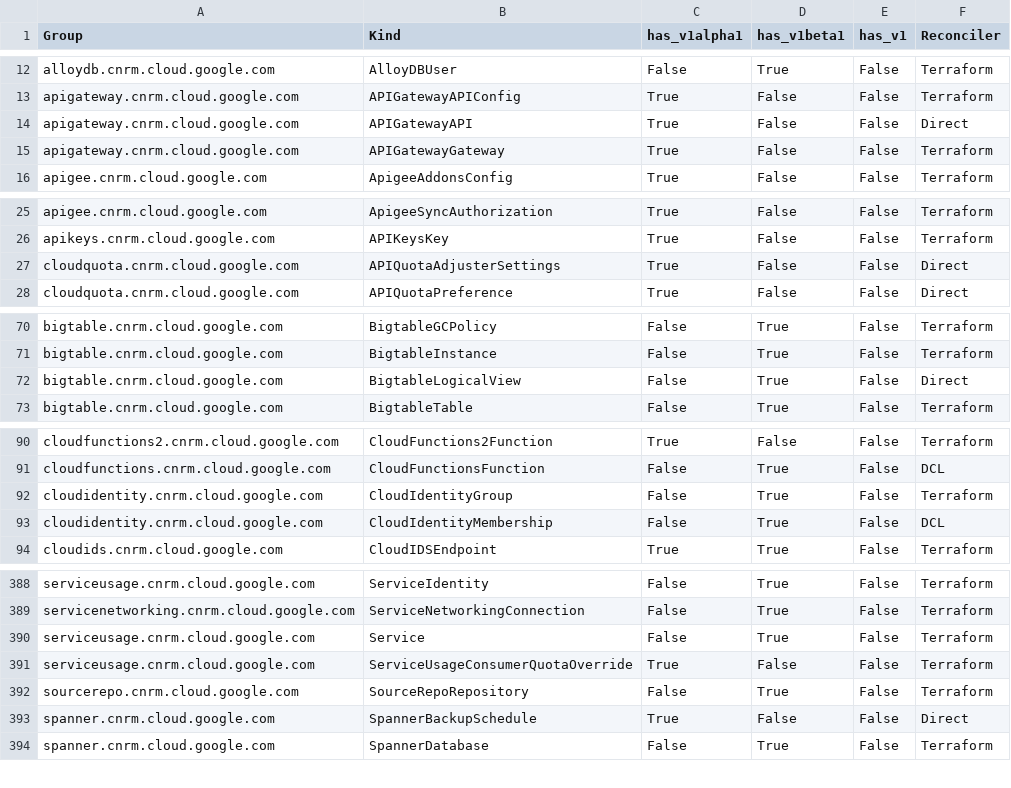
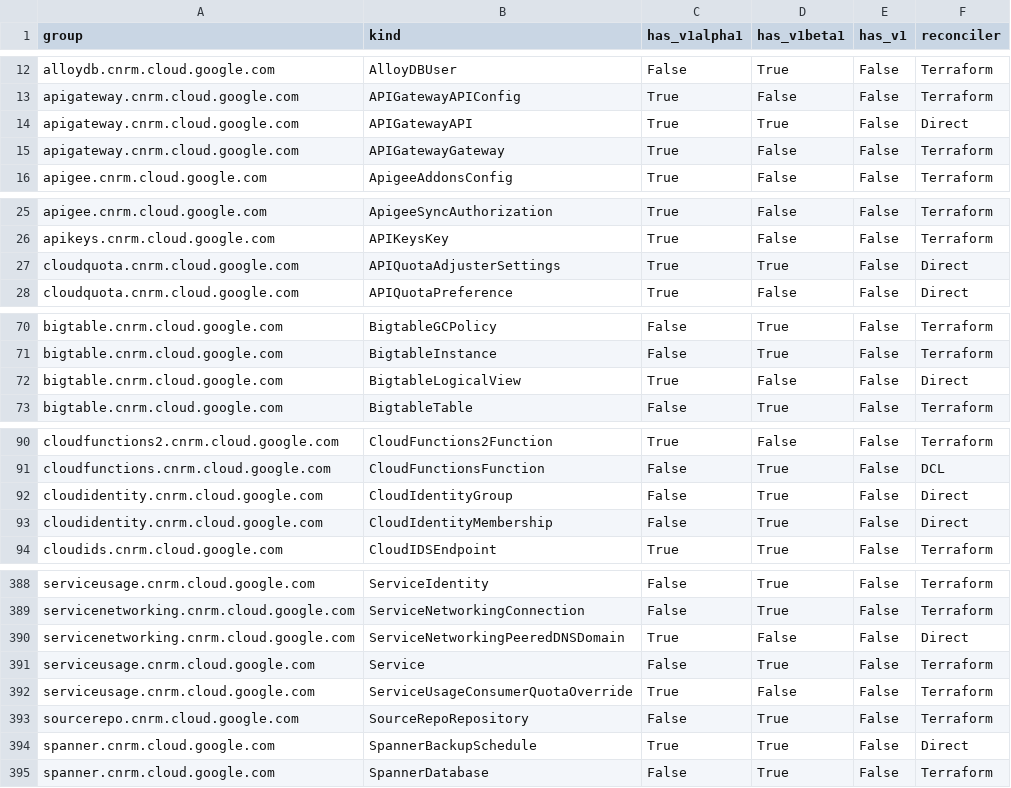
Before and after one commit to anhdle-sso/k8s-config-connector, a CSV file: docs/reports/crd_report.csv, drawn as a sheet; only a part is shown, gaps mark what is left out; the diff covers the shown part only.

```diff
--- a/docs/reports/crd_report.csv
+++ b/docs/reports/crd_report.csv
@@ -1 +1 @@
-Group,Kind,has_v1alpha1,has_v1beta1,has_v1,Reconciler
+group,kind,has_v1alpha1,has_v1beta1,has_v1,reconciler
@@ -13,3 +13,3 @@ alloydb.cnrm.cloud.google.com,AlloyDBUser,False,True,False,Terraform
 apigateway.cnrm.cloud.google.com,APIGatewayAPIConfig,True,False,False,Terraform
-apigateway.cnrm.cloud.google.com,APIGatewayAPI,True,False,False,Direct
+apigateway.cnrm.cloud.google.com,APIGatewayAPI,True,True,False,Direct
 apigateway.cnrm.cloud.google.com,APIGatewayGateway,True,False,False,Terraform
@@ -26,3 +26,3 @@ apigee.cnrm.cloud.google.com,ApigeeSyncAuthorization,True,False,False,Terraform
 apikeys.cnrm.cloud.google.com,APIKeysKey,True,False,False,Terraform
-cloudquota.cnrm.cloud.google.com,APIQuotaAdjusterSettings,True,False,False,Direct
+cloudquota.cnrm.cloud.google.com,APIQuotaAdjusterSettings,True,True,False,Direct
 cloudquota.cnrm.cloud.google.com,APIQuotaPreference,True,False,False,Direct
@@ -71,3 +71,3 @@ bigtable.cnrm.cloud.google.com,BigtableGCPolicy,False,True,False,Terraform
 bigtable.cnrm.cloud.google.com,BigtableInstance,False,True,False,Terraform
-bigtable.cnrm.cloud.google.com,BigtableLogicalView,False,True,False,Direct
+bigtable.cnrm.cloud.google.com,BigtableLogicalView,True,False,False,Direct
 bigtable.cnrm.cloud.google.com,BigtableTable,False,True,False,Terraform
@@ -91,4 +91,4 @@ cloudfunctions2.cnrm.cloud.google.com,CloudFunctions2Function,True,False,False,T
 cloudfunctions.cnrm.cloud.google.com,CloudFunctionsFunction,False,True,False,DCL
-cloudidentity.cnrm.cloud.google.com,CloudIdentityGroup,False,True,False,Terraform
-cloudidentity.cnrm.cloud.google.com,CloudIdentityMembership,False,True,False,DCL
+cloudidentity.cnrm.cloud.google.com,CloudIdentityGroup,False,True,False,Direct
+cloudidentity.cnrm.cloud.google.com,CloudIdentityMembership,False,True,False,Direct
 cloudids.cnrm.cloud.google.com,CloudIDSEndpoint,True,True,False,Terraform
@@ -389,2 +389,3 @@ serviceusage.cnrm.cloud.google.com,ServiceIdentity,False,True,False,Terraform
 servicenetworking.cnrm.cloud.google.com,ServiceNetworkingConnection,False,True,False,Terraform
+servicenetworking.cnrm.cloud.google.com,ServiceNetworkingPeeredDNSDomain,True,False,False,Direct
 serviceusage.cnrm.cloud.google.com,Service,False,True,False,Terraform
@@ -392,3 +393,3 @@ serviceusage.cnrm.cloud.google.com,ServiceUsageConsumerQuotaOverride,True,False,
 sourcerepo.cnrm.cloud.google.com,SourceRepoRepository,False,True,False,Terraform
-spanner.cnrm.cloud.google.com,SpannerBackupSchedule,True,False,False,Direct
+spanner.cnrm.cloud.google.com,SpannerBackupSchedule,True,True,False,Direct
 spanner.cnrm.cloud.google.com,SpannerDatabase,False,True,False,Terraform
```
Also changed, not shown: 6 edited cells elsewhere in this file, 3 other files.
